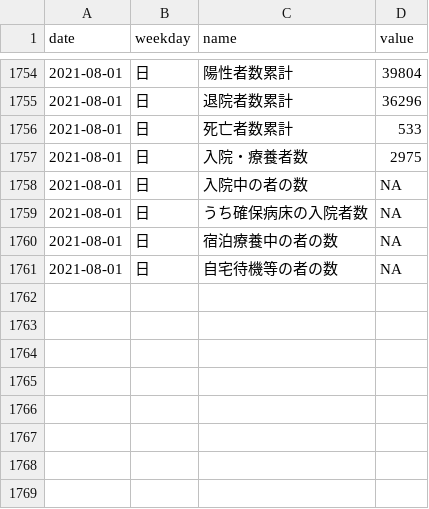
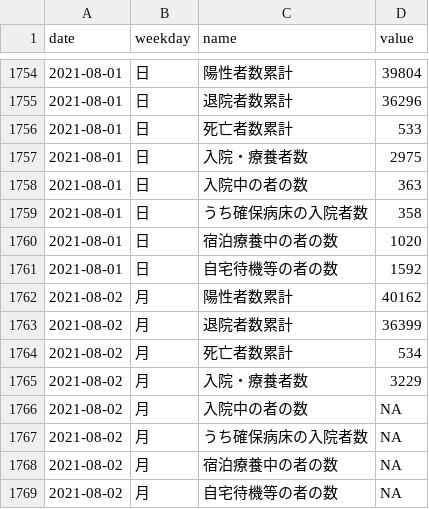
Before and after one commit to kzktmr/Covid19Dashboard, a CSV file: data/situation.csv, drawn as a sheet; only a part is shown, gaps mark what is left out.

Commit message:
Data updated

```diff
--- a/data/situation.csv
+++ b/data/situation.csv
@@ -1757,5 +1757,13 @@ date,weekday,name,value
 2021-08-01,日,入院・療養者数,2975
-2021-08-01,日,入院中の者の数,NA
-2021-08-01,日,うち確保病床の入院者数,NA
-2021-08-01,日,宿泊療養中の者の数,NA
-2021-08-01,日,自宅待機等の者の数,NA
+2021-08-01,日,入院中の者の数,363
+2021-08-01,日,うち確保病床の入院者数,358
+2021-08-01,日,宿泊療養中の者の数,1020
+2021-08-01,日,自宅待機等の者の数,1592
+2021-08-02,月,陽性者数累計,40162
+2021-08-02,月,退院者数累計,36399
+2021-08-02,月,死亡者数累計,534
+2021-08-02,月,入院・療養者数,3229
+2021-08-02,月,入院中の者の数,NA
+2021-08-02,月,うち確保病床の入院者数,NA
+2021-08-02,月,宿泊療養中の者の数,NA
+2021-08-02,月,自宅待機等の者の数,NA
```
Also changed, not shown: data/inspection.csv, data/newlycases.csv, 1 other file.
